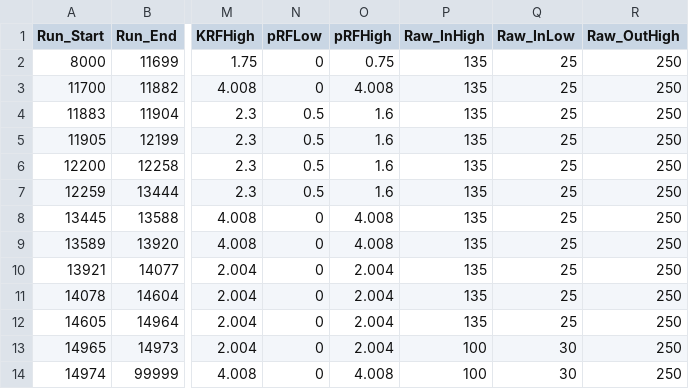
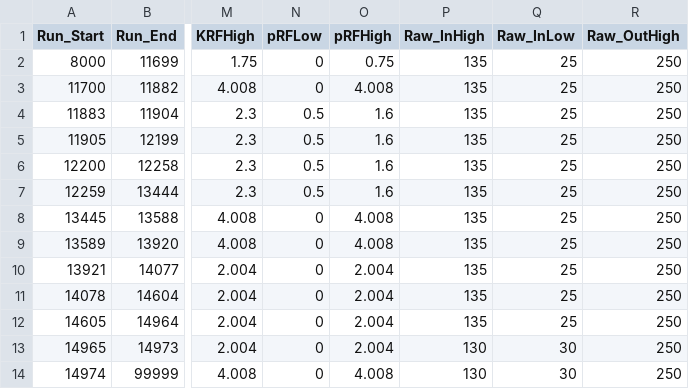
Before and after one commit to heinricn/UTIL_PION, a CSV file: DB/PARAM/PionLT/PionLT_Timing_Parameters.csv, drawn as a sheet; only a part is shown, gaps mark what is left out; the diff names each change by its address in the sheet, - before the commit and + after, or states it on an @@ line.

Commit message:
fixed the bugs in running lumi analysis for singles data

```diff
--- a/DB/PARAM/PionLT/PionLT_Timing_Parameters.csv
+++ b/DB/PARAM/PionLT/PionLT_Timing_Parameters.csv
-P13:P14 (Raw_InHigh): 100
+P13:P14 (Raw_InHigh): 130
```
Also changed, not shown: 3 other files.
